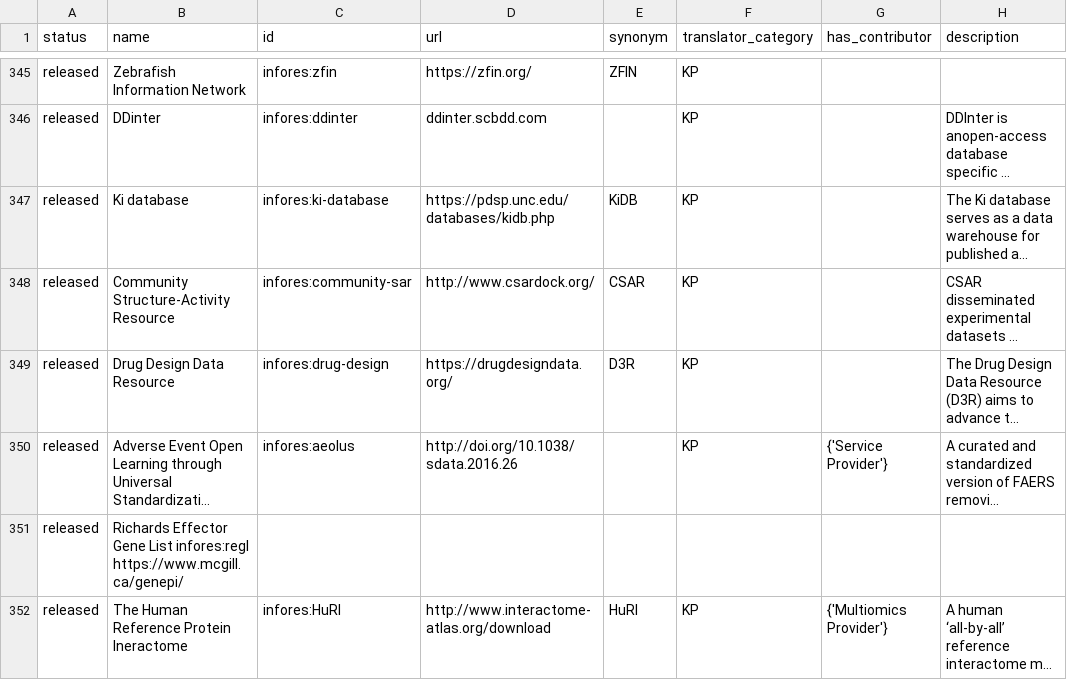
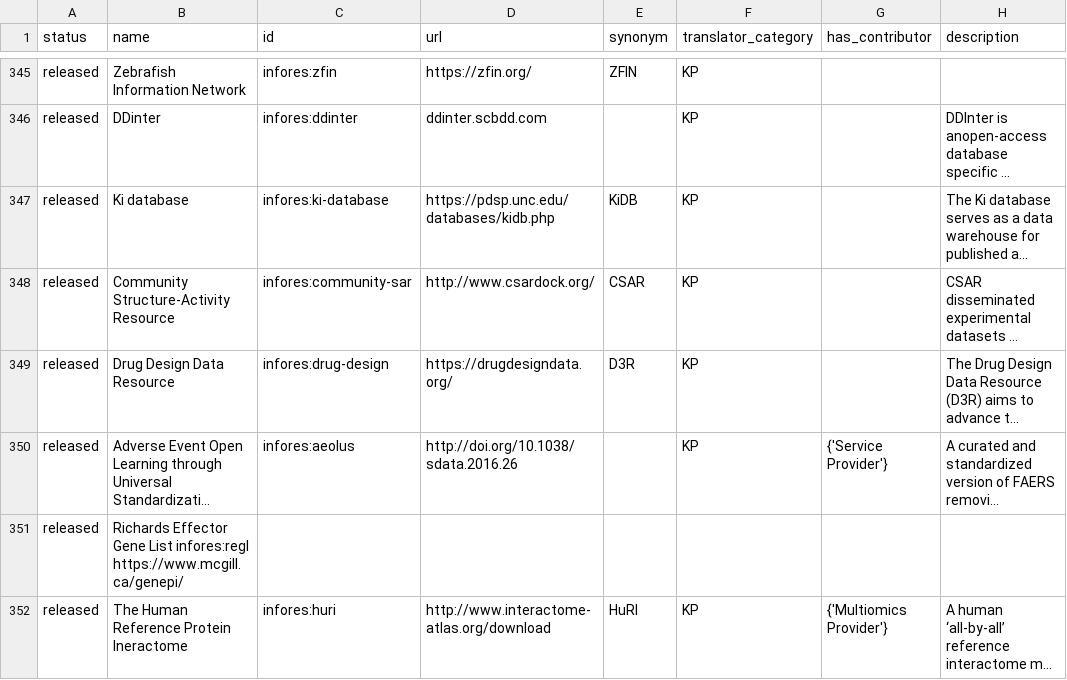
Before and after one commit to biolink/biolink-model, a TSV file: infores_catalog_nodes.tsv, drawn as a sheet; only a part is shown, gaps mark what is left out; long unchanged cells end in …; the diff names each change by its address in the sheet, - before the commit and + after, or states it on an @@ line.

Commit message:
change HuRi to huri

```diff
--- a/infores_catalog_nodes.tsv
+++ b/infores_catalog_nodes.tsv
-C352 (id): infores:HuRI
+C352 (id): infores:huri
```
